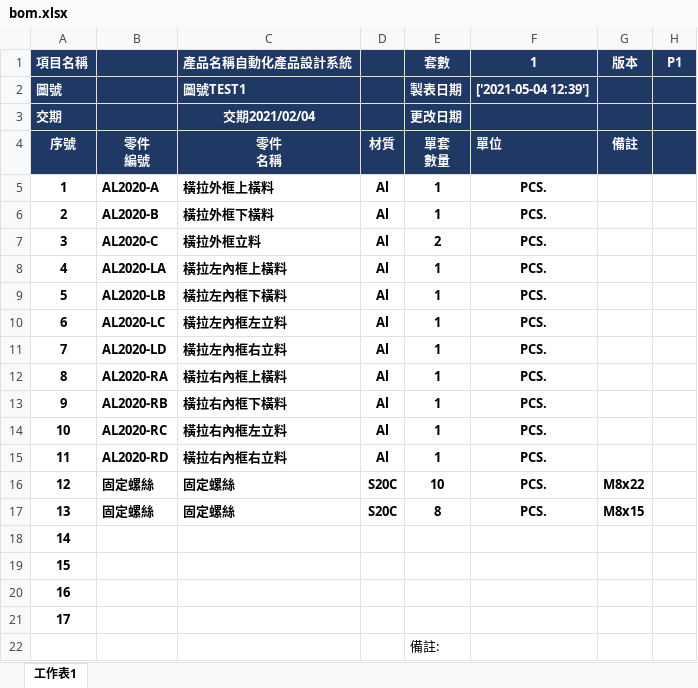
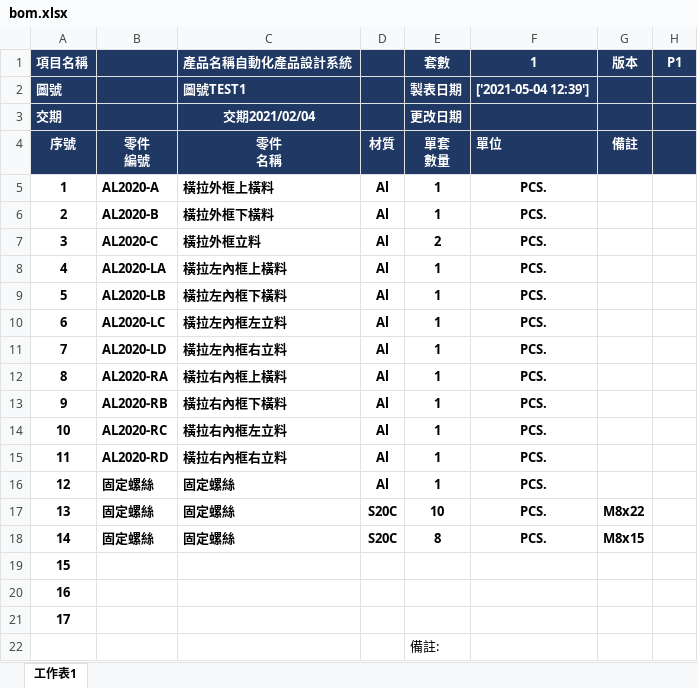
Before and after one commit to edupc/pdal_window, an Excel workbook: bom.xlsx, sheet 工作表1, drawn as a sheet; values as stored, in another font and other column widths than the file's, no borders; charts and pictures not drawn; removed rows and columns are numbered as before the commit, all else as after; the diff names each change by its address in the sheet, - before the commit and + after, or states it on an @@ line.

```diff
--- a/bom.xlsx (sheet 工作表1)
+++ b/bom.xlsx (sheet 工作表1)
+row 16: 12 | 固定螺絲 | 固定螺絲 | Al | 1 | PCS.
@@ column A (項目名稱) renumbered between rows 17 and 21 @@
-row 21: 17
```
Also changed, not shown: charts or pictures, 5 other files.
